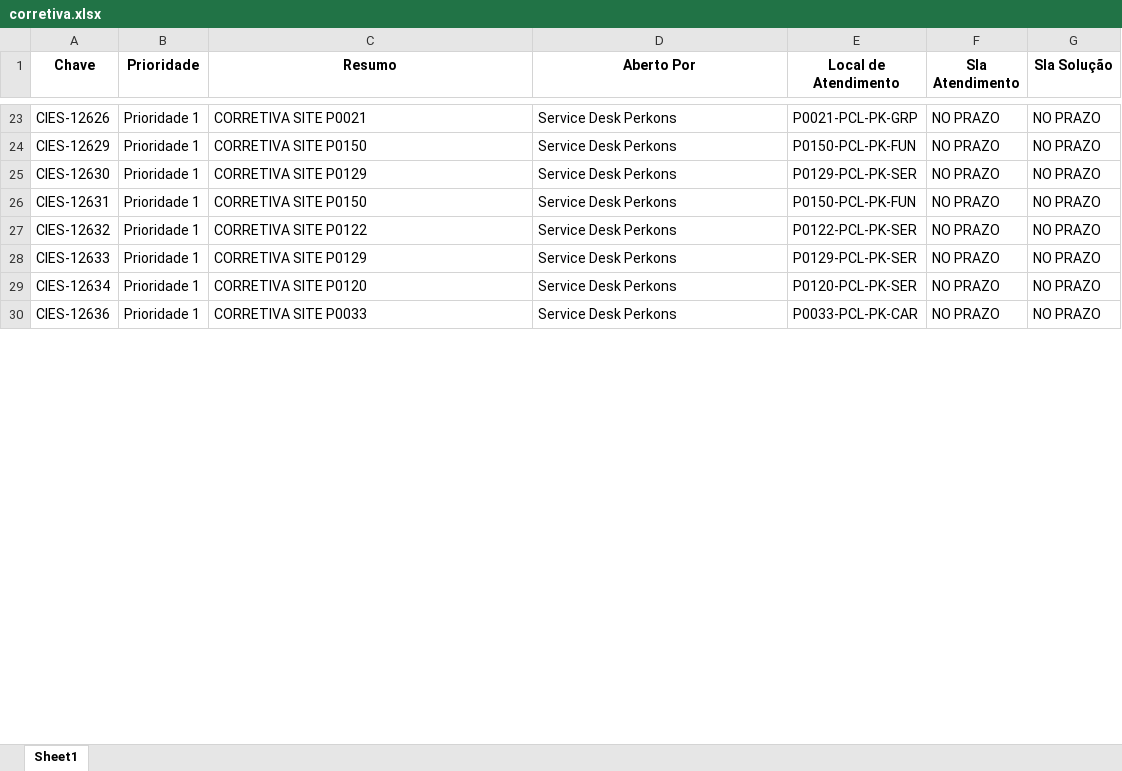
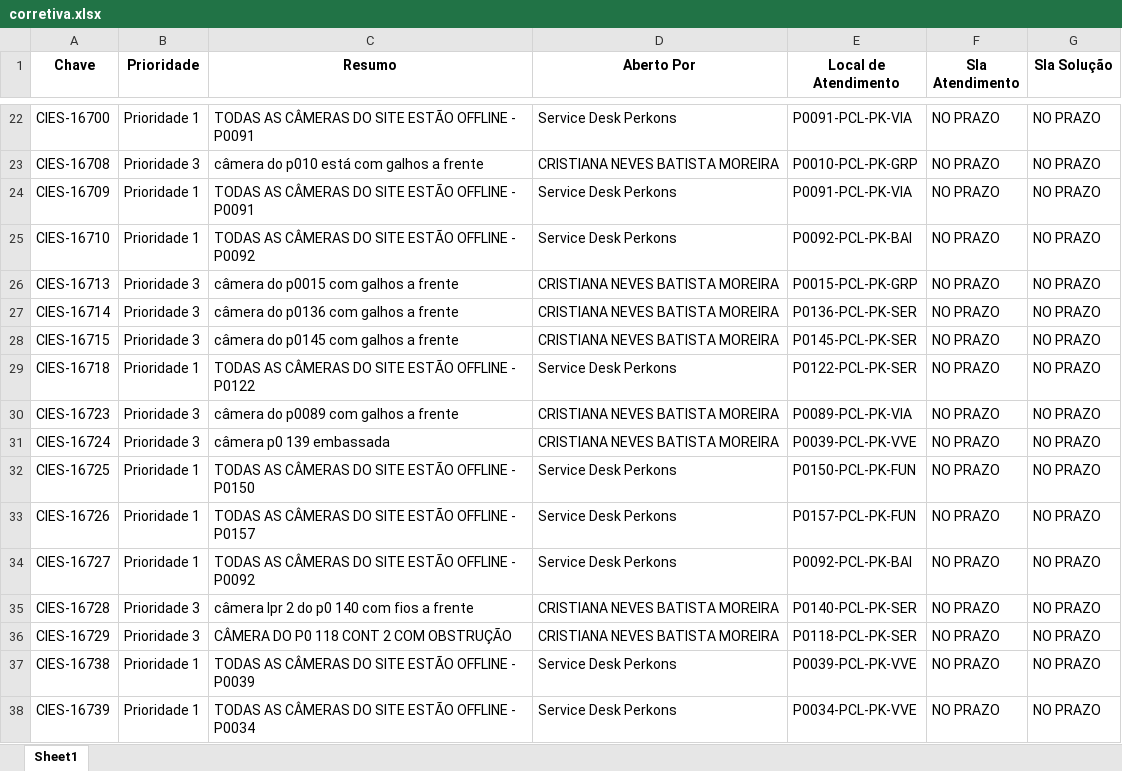
Before and after one commit to andrealansp/sr-jira, an Excel workbook: media/xlsx/corretiva.xlsx, sheet Sheet1, drawn as a sheet; only a part is shown, gaps mark what is left out; values as stored, in another font and other column widths than the file's, no borders; addresses are those after the commit; the diff covers the shown part only; the diff names each change by its address in the sheet, - before the commit and + after, or states it on an @@ line.

```diff
--- a/media/xlsx/corretiva.xlsx (sheet Sheet1)
+++ b/media/xlsx/corretiva.xlsx (sheet Sheet1)
-A22 (Chave): CIES-12626
+A22 (Chave): CIES-16700
-C22 (Resumo): CORRETIVA SITE P0021
+C22 (Resumo): TODAS AS CÂMERAS DO SITE ESTÃO OFFLINE - P0091
-E22 (Local de Atendimento): P0021-PCL-PK-GRP
+E22 (Local de Atendimento): P0091-PCL-PK-VIA
+row 23: CIES-16708 | Prioridade 3 | câmera do p010 está com galhos a frente | CRISTIANA NEVES BATISTA MOREIRA | P0010-PCL-PK-GRP | NO PRAZO | NO PRAZO
-A24 (Chave): CIES-12629
+A24 (Chave): CIES-16709
-C24 (Resumo): CORRETIVA SITE P0150
+C24 (Resumo): TODAS AS CÂMERAS DO SITE ESTÃO OFFLINE - P0091
-E24 (Local de Atendimento): P0150-PCL-PK-FUN
+E24 (Local de Atendimento): P0091-PCL-PK-VIA
+row 25: CIES-16710 | Prioridade 1 | TODAS AS CÂMERAS DO SITE ESTÃO OFFLINE - P0092 | Service Desk Perkons | P0092-PCL-PK-BAI | NO PRAZO | NO PRAZO
+row 26: CIES-16713 | Prioridade 3 | câmera do p0015 com galhos a frente | CRISTIANA NEVES BATISTA MOREIRA | P0015-PCL-PK-GRP | NO PRAZO | NO PRAZO
+row 27: CIES-16714 | Prioridade 3 | câmera do p0136 com galhos a frente | CRISTIANA NEVES BATISTA MOREIRA | P0136-PCL-PK-SER | NO PRAZO | NO PRAZO
+row 28: CIES-16715 | Prioridade 3 | câmera do p0145 com galhos a frente | CRISTIANA NEVES BATISTA MOREIRA | P0145-PCL-PK-SER | NO PRAZO | NO PRAZO
-A29 (Chave): CIES-12630
+A29 (Chave): CIES-16718
-C29 (Resumo): CORRETIVA SITE P0129
+C29 (Resumo): TODAS AS CÂMERAS DO SITE ESTÃO OFFLINE - P0122
-E29 (Local de Atendimento): P0129-PCL-PK-SER
+E29 (Local de Atendimento): P0122-PCL-PK-SER
+row 30: CIES-16723 | Prioridade 3 | câmera do p0089 com galhos a frente | CRISTIANA NEVES BATISTA MOREIRA | P0089-PCL-PK-VIA | NO PRAZO | NO PRAZO
+row 31: CIES-16724 | Prioridade 3 | câmera p0 139 embassada | CRISTIANA NEVES BATISTA MOREIRA | P0039-PCL-PK-VVE | NO PRAZO | NO PRAZO
-A32 (Chave): CIES-12631
+A32 (Chave): CIES-16725
-C32 (Resumo): CORRETIVA SITE P0150
+C32 (Resumo): TODAS AS CÂMERAS DO SITE ESTÃO OFFLINE - P0150
-A33 (Chave): CIES-12632
+A33 (Chave): CIES-16726
-C33 (Resumo): CORRETIVA SITE P0122
+C33 (Resumo): TODAS AS CÂMERAS DO SITE ESTÃO OFFLINE - P0157
-E33 (Local de Atendimento): P0122-PCL-PK-SER
+E33 (Local de Atendimento): P0157-PCL-PK-FUN
-A34 (Chave): CIES-12633
+A34 (Chave): CIES-16727
-C34 (Resumo): CORRETIVA SITE P0129
+C34 (Resumo): TODAS AS CÂMERAS DO SITE ESTÃO OFFLINE - P0092
-E34 (Local de Atendimento): P0129-PCL-PK-SER
+E34 (Local de Atendimento): P0092-PCL-PK-BAI
+row 35: CIES-16728 | Prioridade 3 | câmera lpr 2 do p0 140 com fios a frente | CRISTIANA NEVES BATISTA MOREIRA | P0140-PCL-PK-SER | NO PRAZO | NO PRAZO
+row 36: CIES-16729 | Prioridade 3 | CÂMERA DO P0 118 CONT 2 COM OBSTRUÇÃO | CRISTIANA NEVES BATISTA MOREIRA | P0118-PCL-PK-SER | NO PRAZO | NO PRAZO
-A37 (Chave): CIES-12634
+A37 (Chave): CIES-16738
-C37 (Resumo): CORRETIVA SITE P0120
+C37 (Resumo): TODAS AS CÂMERAS DO SITE ESTÃO OFFLINE - P0039
-E37 (Local de Atendimento): P0120-PCL-PK-SER
+E37 (Local de Atendimento): P0039-PCL-PK-VVE
-A38 (Chave): CIES-12636
+A38 (Chave): CIES-16739
-C38 (Resumo): CORRETIVA SITE P0033
+C38 (Resumo): TODAS AS CÂMERAS DO SITE ESTÃO OFFLINE - P0034
-E38 (Local de Atendimento): P0033-PCL-PK-CAR
+E38 (Local de Atendimento): P0034-PCL-PK-VVE
```
Also changed, not shown: 5 added rows, 8 removed rows and 122 edited cells elsewhere in this sheet, 27 other files.
